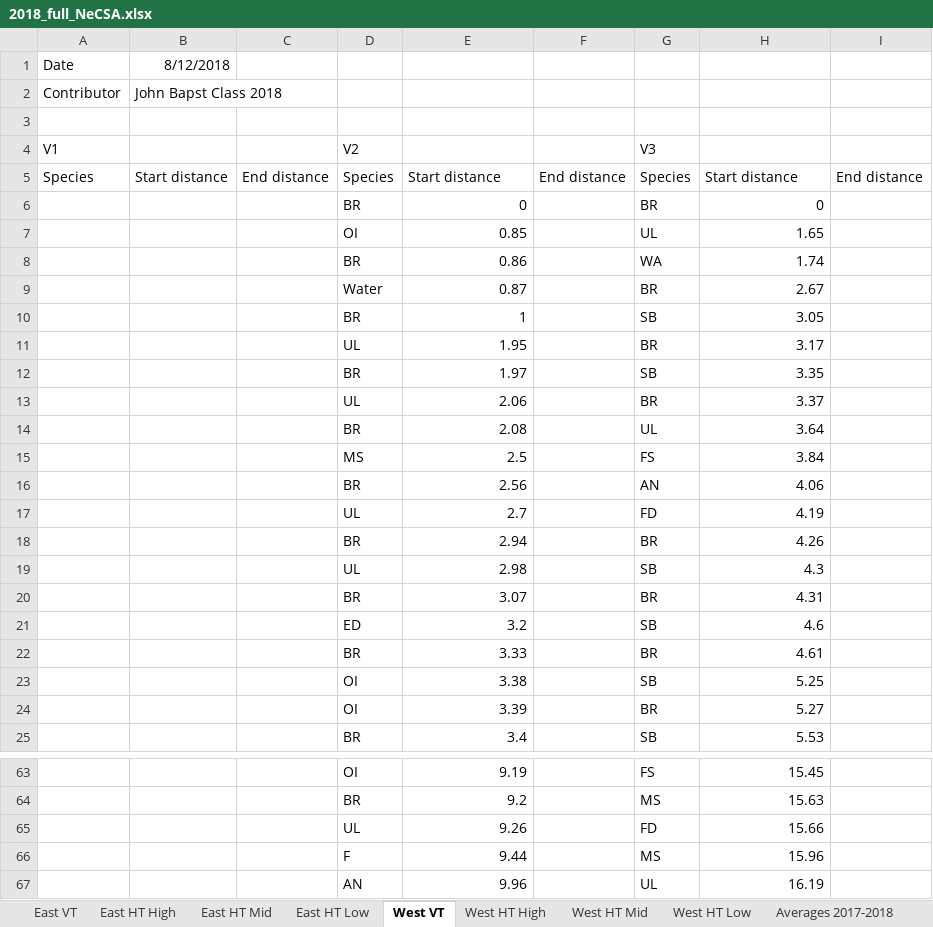
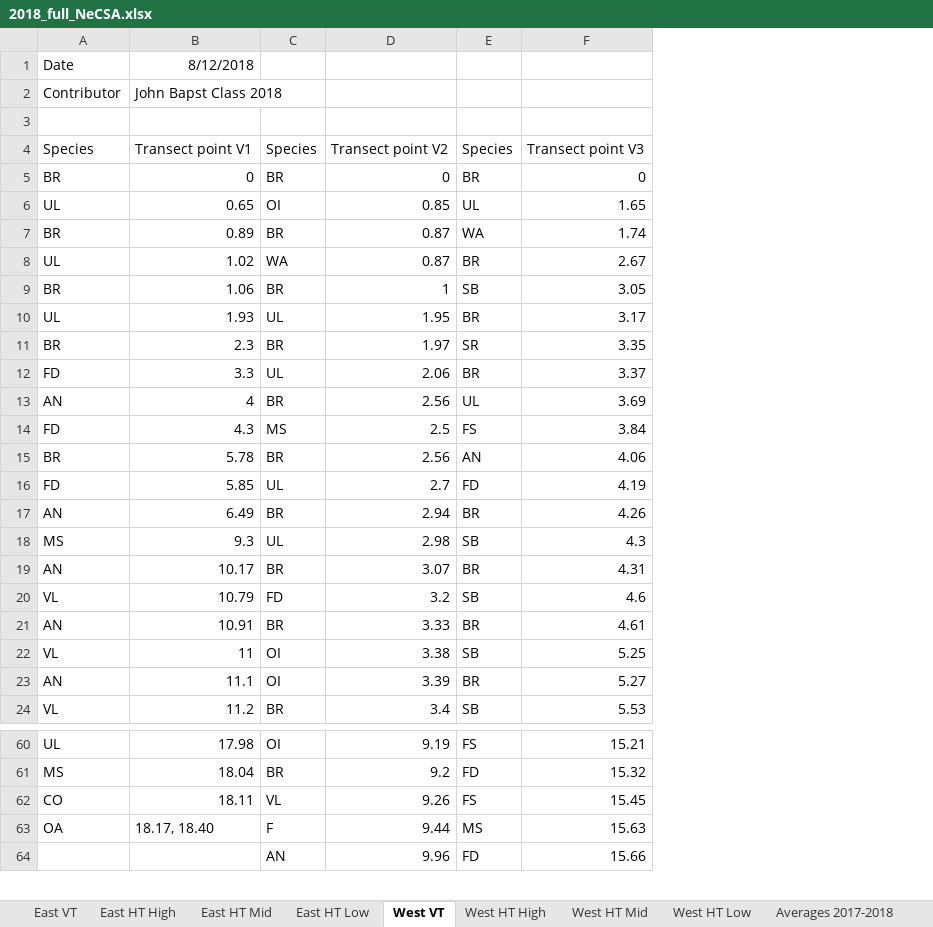
Before and after one commit to mschnell12/MDR-NeCSA-2024, an Excel workbook: data/2018_full_NeCSA.xlsx, sheet West VT, drawn as a sheet; only a part is shown, gaps mark what is left out; values as stored, in another font and other column widths than the file's, no borders; removed rows and columns are numbered as before the commit, all else as after; the diff covers the shown part only; the diff names each change by its address in the sheet, - before the commit and + after, or states it on an @@ line.

```diff
--- a/data/2018_full_NeCSA.xlsx (sheet West VT)
+++ b/data/2018_full_NeCSA.xlsx (sheet West VT)
-column A, rows 1-2: Date | Contributor; row 5: Species
-column B, rows 1-2: 8/12/2018 | John Bapst Class 2018; row 5: Start distance
-column C, row 5: End distance
+column A, rows 1-24: Date | Contributor |  | Species | BR | UL | BR | UL | BR | UL | BR | FD | AN | FD | BR | FD | AN | MS | AN | VL | AN | VL | AN | VL; rows 60-61: UL | MS; row 63: OA
+column B, rows 1-24: 8/12/2018 | John Bapst Class 2018 |  | Transect point V1 | 0 | 0.65 | 0.89 | 1.02 | 1.06 | 1.93 | 2.3 | 3.3 | 4 | 4.3 | 5.78 | 5.85 | 6.49 | 9.3 | 10.17 | 10.79 | 10.91 | 11 | 11.1 | 11.2; rows 60-61: 17.98 | 18.04; row 63: 18.17, 18.40
-column F, row 5: End distance
-column I, row 5: End distance
-row 4: V1 |  |  | V2 |  |  | V3
-D4: Start distance
+D4: Transect point V2
-F4: Start distance
+F4: Transect point V3
-D7: 0.86
+D7: 0.87
-C8: Water
+C8: WA
-E11: SB
+E11: SR
-D13: 2.08
+D13: 2.56
-F13: 3.64
+F13: 3.69
-C20: ED
+C20: FD
-F60: 15.45
+F60: 15.21
-E61: MS
+E61: FD
-F61: 15.63
+F61: 15.32
-row 65:  |  |  | UL | 9.26 |  | FD | 15.66
+row 62: CO | 18.11 | VL | 9.26 | FS | 15.45
-F63: 15.96
+F63: 15.63
-E64: UL
+E64: FD
-F64: 16.19
+F64: 15.66
```
Also changed, not shown: other rows of this sheet, charts or pictures, data/2017_vertical_MDR_NeCSA.xlsx, 2 other files.
